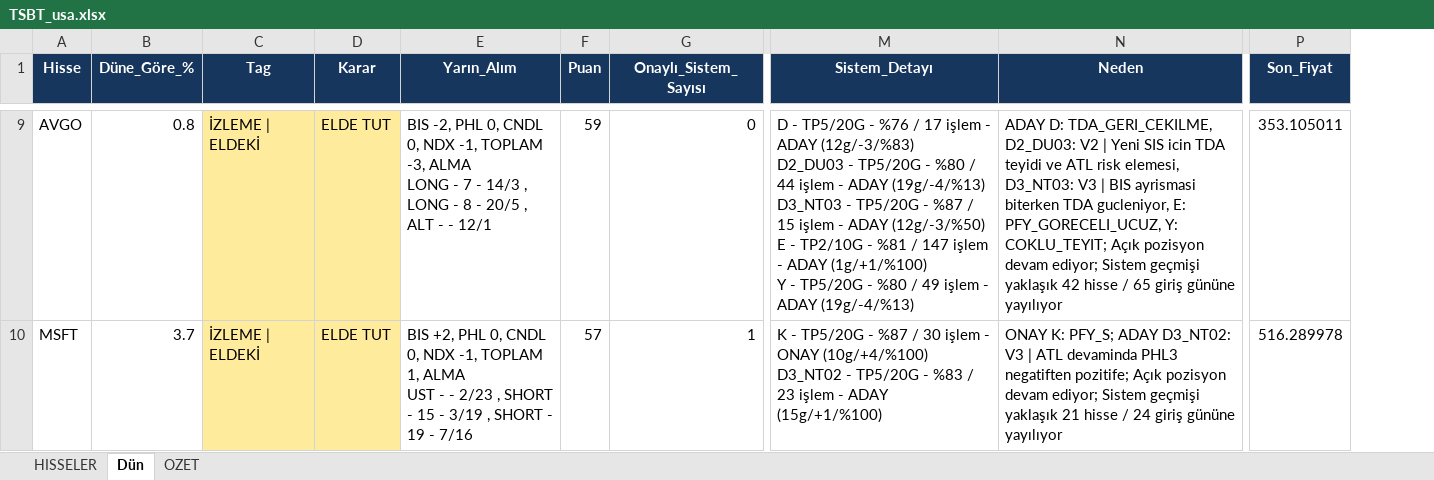
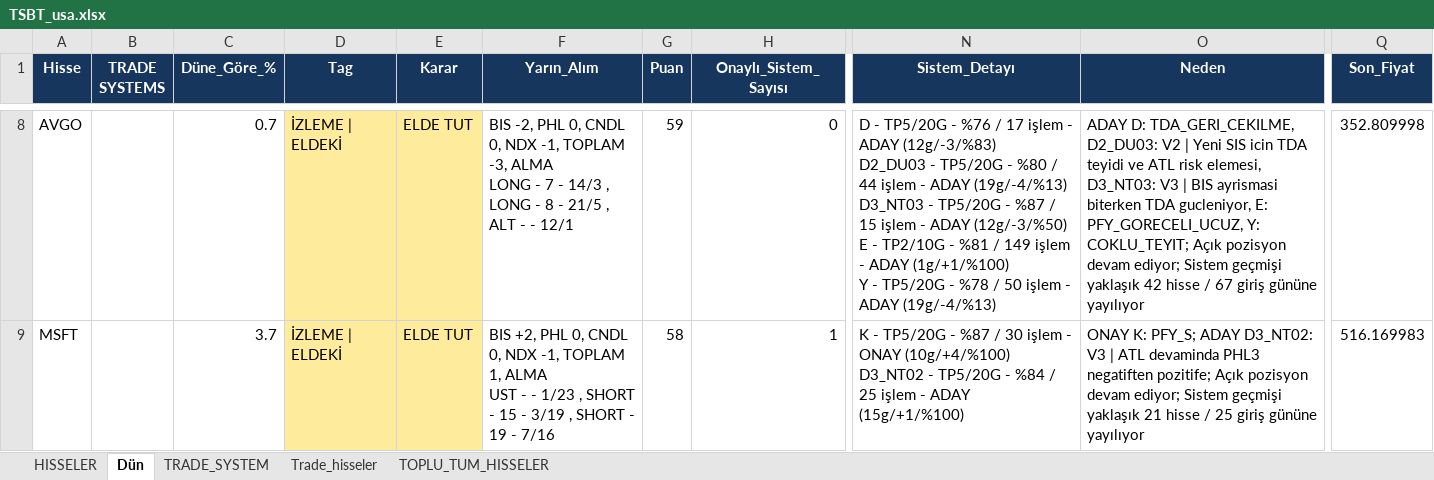
Before and after one commit to serkanche/portfoy, an Excel workbook: TSBT_usa.xlsx, sheet Dün, drawn as a sheet; only a part is shown, gaps mark what is left out; values as stored, in another font and other column widths than the file's, no borders; addresses are those after the commit; ↵ is a line break in a cell; the diff covers the shown part only; the diff names each change by its address in the sheet, - before the commit and + after, or states it on an @@ line.

```diff
--- a/TSBT_usa.xlsx (sheet Dün)
+++ b/TSBT_usa.xlsx (sheet Dün)
-sheet tab: OZET
+sheet tab: TRADE_SYSTEM
+sheet tab: Trade_hisseler
+sheet tab: TOPLU_TUM_HISSELER
+column B (TRADE SYSTEMS), empty
-C8 (Düne_Göre_%): 0.8
+C8 (Düne_Göre_%): 0.7
-F8 (Yarın_Alım): …8 - 20/5 , ALT…
+F8 (Yarın_Alım): …8 - 21/5 , ALT…
-N8 (Sistem_Detayı): …%81 / 147 işlem - ADAY (1g/+1/%100) ↵ Y - TP5/20G - %80 / 49 işlem -…
+N8 (Sistem_Detayı): …%81 / 149 işlem - ADAY (1g/+1/%100) ↵ Y - TP5/20G - %78 / 50 işlem -…
-O8 (Neden): …hisse / 65 giriş gününe…
+O8 (Neden): …hisse / 67 giriş gününe…
-Q8 (Son_Fiyat): 353.105011
+Q8 (Son_Fiyat): 352.809998
-F9 (Yarın_Alım): …- - 2/23 , SHORT…
+F9 (Yarın_Alım): …- - 1/23 , SHORT…
-G9 (Puan): 57
+G9 (Puan): 58
-N9 (Sistem_Detayı): …TP5/20G - %83 / 23 işlem -…
+N9 (Sistem_Detayı): …TP5/20G - %84 / 25 işlem -…
-O9 (Neden): …hisse / 24 giriş gününe…
+O9 (Neden): …hisse / 25 giriş gününe…
-Q9 (Son_Fiyat): 516.289978
+Q9 (Son_Fiyat): 516.169983
```
Also changed, not shown: 2 added rows, 4 removed rows and 76 edited cells elsewhere in this sheet, sheet TRADE_SYSTEM, sheet HISSELER.
